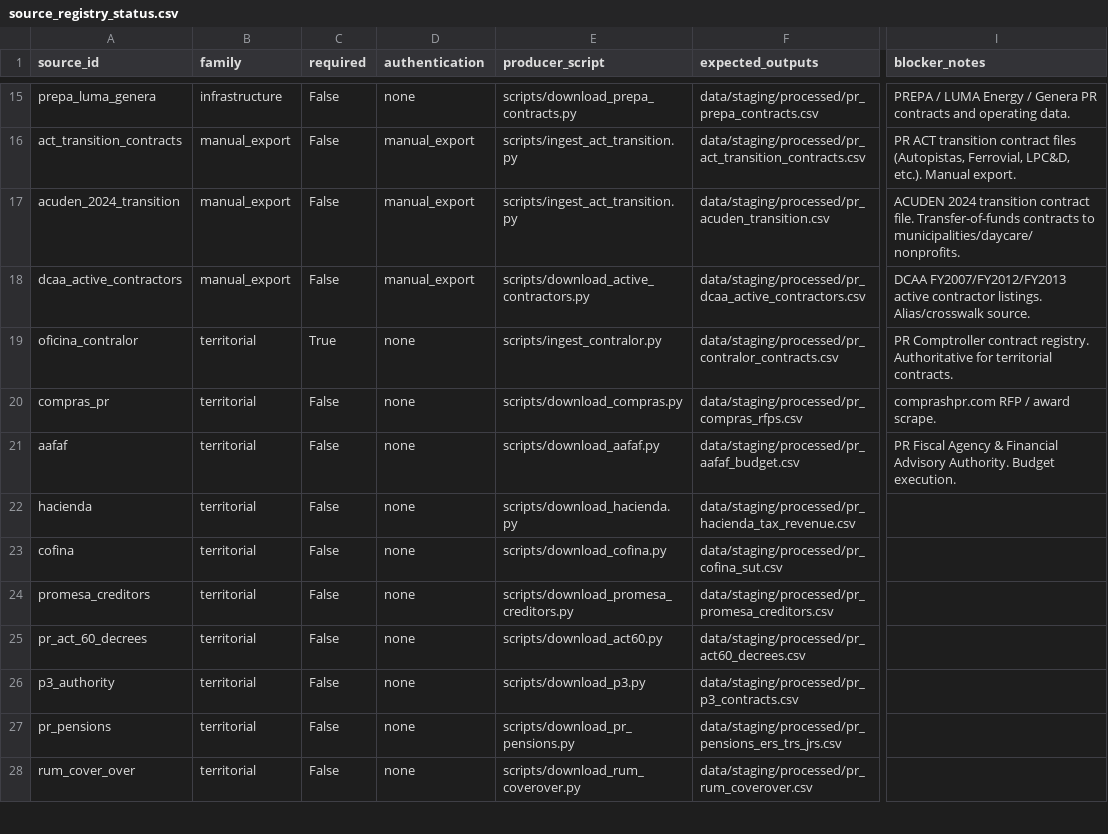
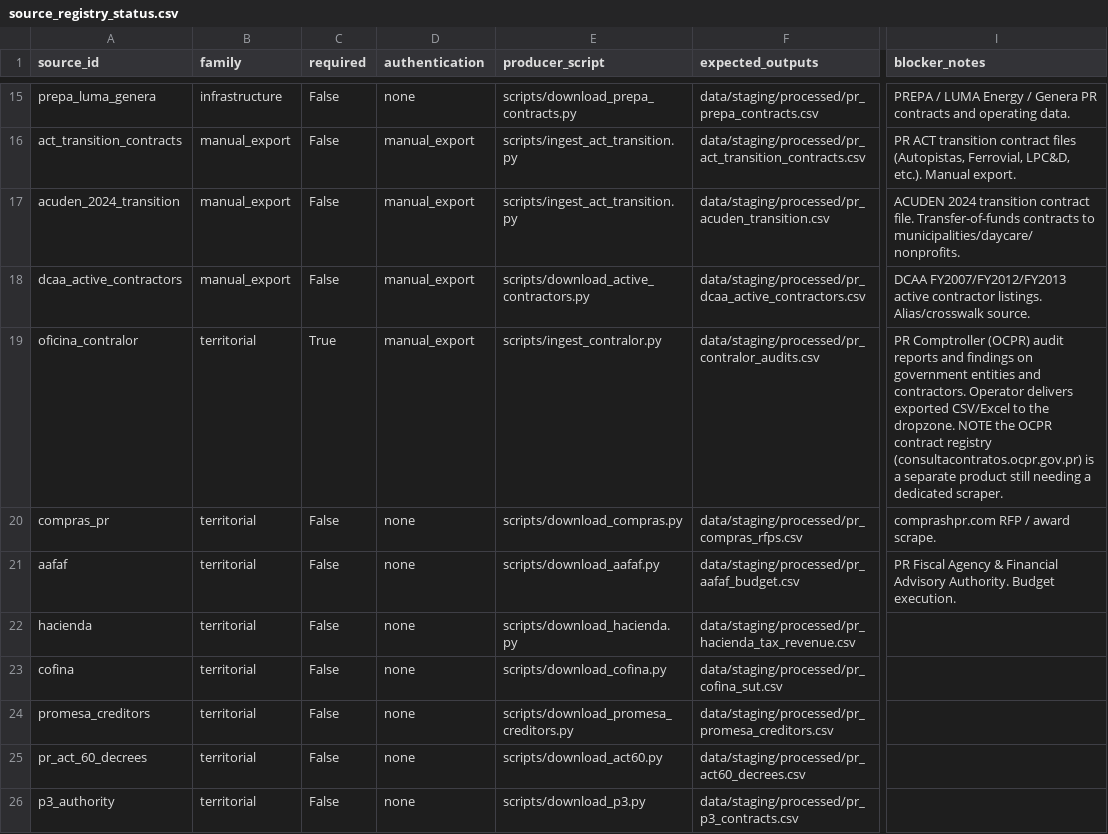
Before and after one commit to jotaele44/Contract-Sweeper, a CSV file: reports/source_registry_status.csv, drawn as a sheet; only a part is shown, gaps mark what is left out; the shorter side is filled out with more unchanged rows; the diff names each change by its address in the sheet, - before the commit and + after, or states it on an @@ line.

```diff
--- a/reports/source_registry_status.csv
+++ b/reports/source_registry_status.csv
-D19 (authentication): none
+D19 (authentication): manual_export
-F19 (expected_outputs): data/staging/processed/pr_contralor_contracts.csv
+F19 (expected_outputs): data/staging/processed/pr_contralor_audits.csv
-I19 (blocker_notes): PR Comptroller contract registry. Authoritative for territorial contracts.
+I19 (blocker_notes): PR Comptroller (OCPR) audit reports and findings on government entities and contractors. Operator delivers exported CSV/Excel to the dropzone. NOTE the OCPR contract registry (consultacontratos.ocpr.gov.pr) is a separate product still needing a dedicated scraper.
```
Also changed, not shown: reports/gap_analysis_report.csv, reports/source_recovery_matrix.csv, 7 other files.
